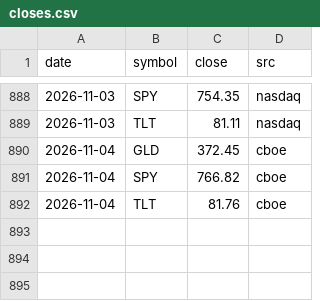
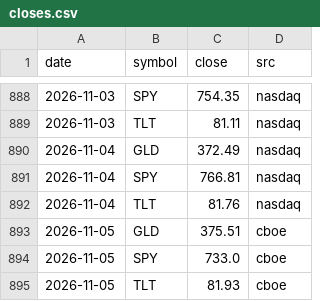
Before and after one commit to samedame/shadow_bot, a CSV file: data/closes.csv, drawn as a sheet; only a part is shown, gaps mark what is left out.

```diff
--- a/data/closes.csv
+++ b/data/closes.csv
@@ -889,4 +889,7 @@ date,symbol,close,src
 2026-11-03,TLT,81.11,nasdaq
-2026-11-04,GLD,372.45,cboe
-2026-11-04,SPY,766.82,cboe
-2026-11-04,TLT,81.76,cboe
+2026-11-04,GLD,372.49,nasdaq
+2026-11-04,SPY,766.81,nasdaq
+2026-11-04,TLT,81.76,nasdaq
+2026-11-05,GLD,375.51,cboe
+2026-11-05,SPY,733.0,cboe
+2026-11-05,TLT,81.93,cboe
```
Also changed, not shown: data/indices.csv, data/tbill.csv, 5 other files.
